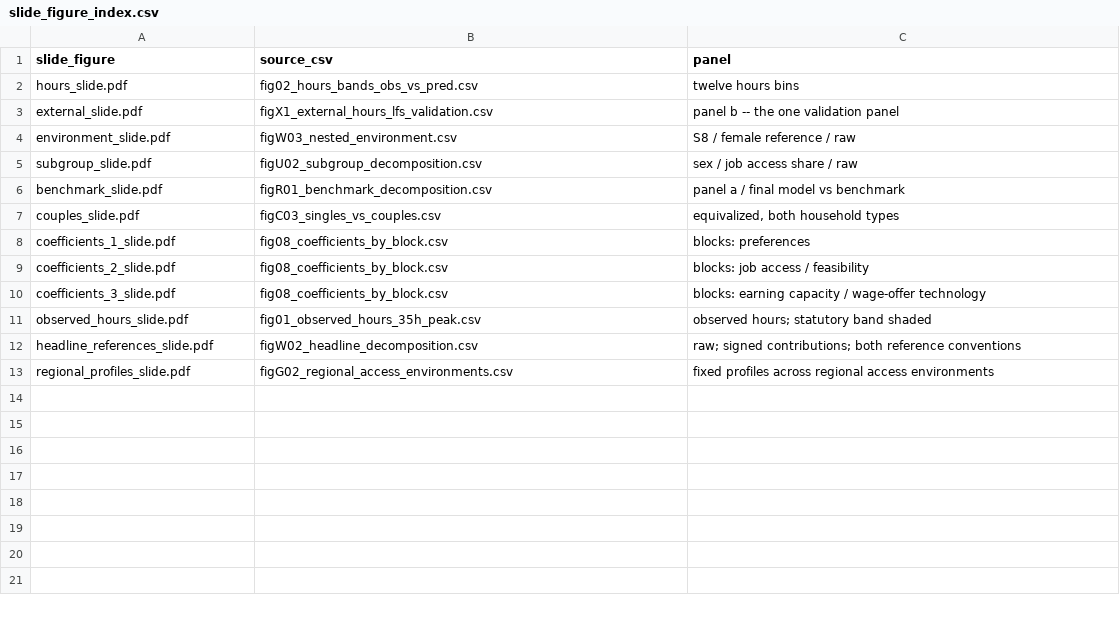
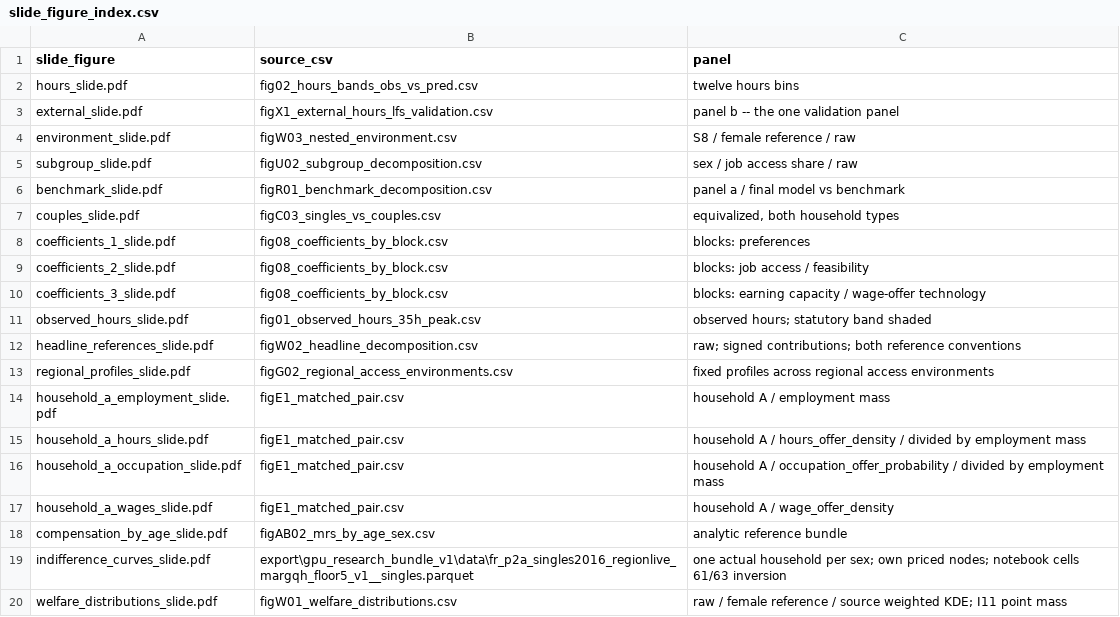
Before and after one commit to Hisham-Haydar/Job_Market_paper, a CSV file: beamer/figures/slides/slide_figure_index.csv, drawn as a sheet; the diff names each change by its address in the sheet, - before the commit and + after, or states it on an @@ line.

Commit message:
feat(beamer): v4.1 - preferences, one-household and welfare-distribution slides; draw-count wording corrected

```diff
--- a/beamer/figures/slides/slide_figure_index.csv
+++ b/beamer/figures/slides/slide_figure_index.csv
+row 14: household_a_employment_slide.pdf | figE1_matched_pair.csv | household A / employment mass
+row 15: household_a_hours_slide.pdf | figE1_matched_pair.csv | household A / hours_offer_density / divided by employment mass
+row 16: household_a_occupation_slide.pdf | figE1_matched_pair.csv | household A / occupation_offer_probability / divided by employment mass
+row 17: household_a_wages_slide.pdf | figE1_matched_pair.csv | household A / wage_offer_density
+row 18: compensation_by_age_slide.pdf | figAB02_mrs_by_age_sex.csv | analytic reference bundle
+row 19: indifference_curves_slide.pdf | export\gpu_research_bundle_v1\data\fr_p2a_singles2016_regionlive_margqh_floor5_v1__singles.parquet | one actual household per sex; own priced nodes; notebook cells 61/63 inversion
+row 20: welfare_distributions_slide.pdf | figW01_welfare_distributions.csv | raw / female reference / source weighted KDE; I11 point mass
```
Also changed, not shown: 31 other files.
